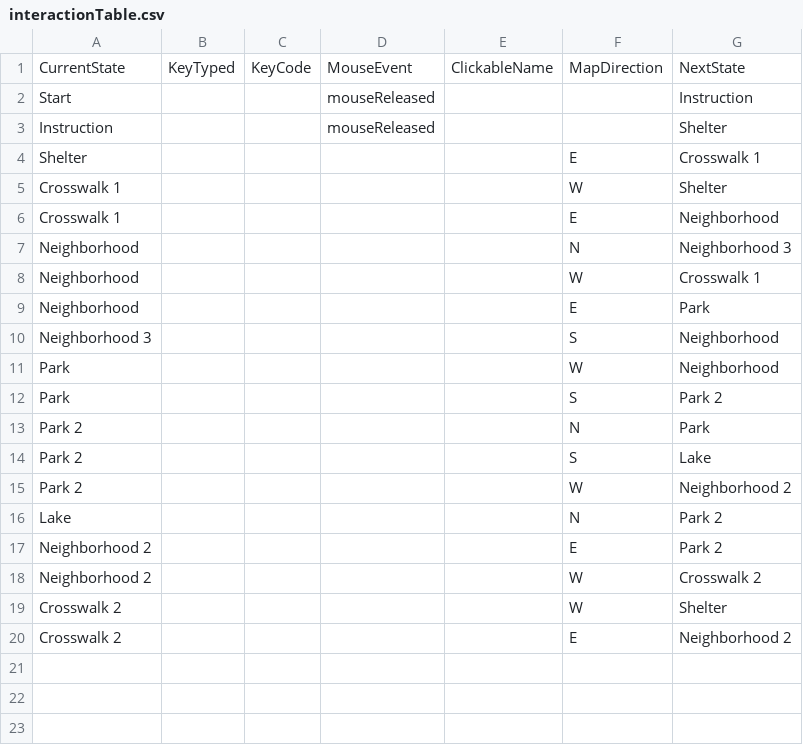
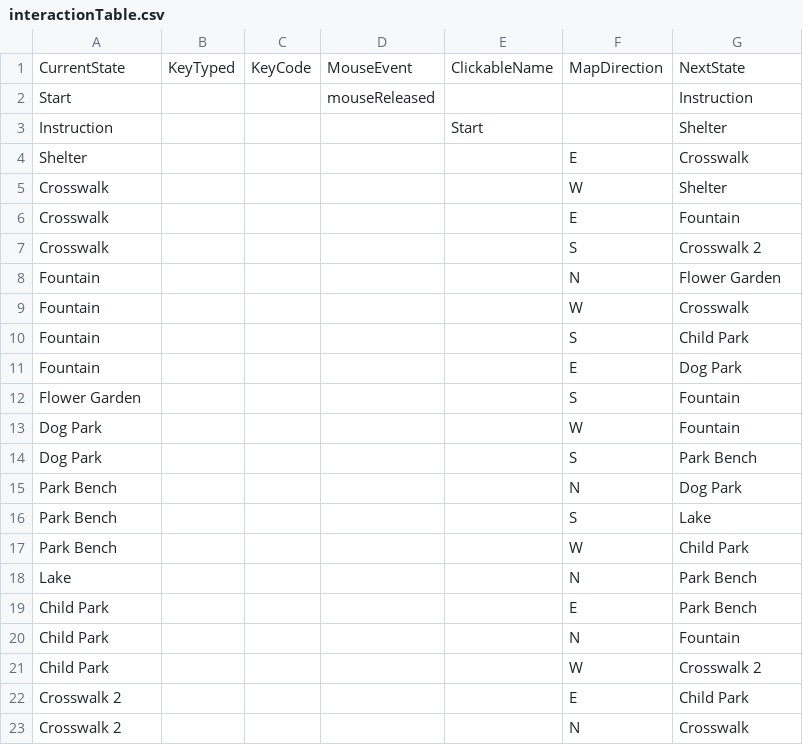
Before and after one commit to sophialadwiniec/Project02, a CSV file: data/interactionTable.csv, drawn as a sheet.

```diff
--- a/data/interactionTable.csv
+++ b/data/interactionTable.csv
@@ -2,19 +2,22 @@ CurrentState,KeyTyped,KeyCode,MouseEvent,ClickableName,MapDirection,NextState
 Start,,,mouseReleased,,,Instruction
-Instruction,,,mouseReleased,,,Shelter
-Shelter,,,,,E,Crosswalk 1
-Crosswalk 1,,,,,W,Shelter
-Crosswalk 1,,,,,E,Neighborhood
-Neighborhood,,,,,N,Neighborhood 3
-Neighborhood,,,,,W,Crosswalk 1
-Neighborhood,,,,,E,Park
-Neighborhood 3,,,,,S,Neighborhood
-Park,,,,,W,Neighborhood
-Park,,,,,S,Park 2
-Park 2,,,,,N,Park
-Park 2,,,,,S,Lake
-Park 2,,,,,W,Neighborhood 2
-Lake,,,,,N,Park 2
-Neighborhood 2,,,,,E,Park 2
-Neighborhood 2,,,,,W,Crosswalk 2
-Crosswalk 2,,,,,W,Shelter
-Crosswalk 2,,,,,E,Neighborhood 2
+Instruction,,,,Start,,Shelter
+Shelter,,,,,E,Crosswalk
+Crosswalk ,,,,,W,Shelter
+Crosswalk ,,,,,E,Fountain
+Crosswalk,,,,,S,Crosswalk 2
+Fountain,,,,,N,Flower Garden
+Fountain,,,,,W,Crosswalk
+Fountain,,,,,S,Child Park
+Fountain,,,,,E,Dog Park
+Flower Garden,,,,,S,Fountain
+Dog Park,,,,,W,Fountain
+Dog Park,,,,,S,Park Bench
+Park Bench,,,,,N,Dog Park
+Park Bench,,,,,S,Lake
+Park Bench,,,,,W,Child Park
+Lake,,,,,N,Park Bench
+Child Park,,,,,E,Park Bench
+Child Park,,,,,N,Fountain
+Child Park,,,,,W,Crosswalk 2
+Crosswalk 2,,,,,E,Child Park
+Crosswalk 2,,,,,N,Crosswalk
```
Also changed, not shown: data/adventureStates.csv, 39 other files.
